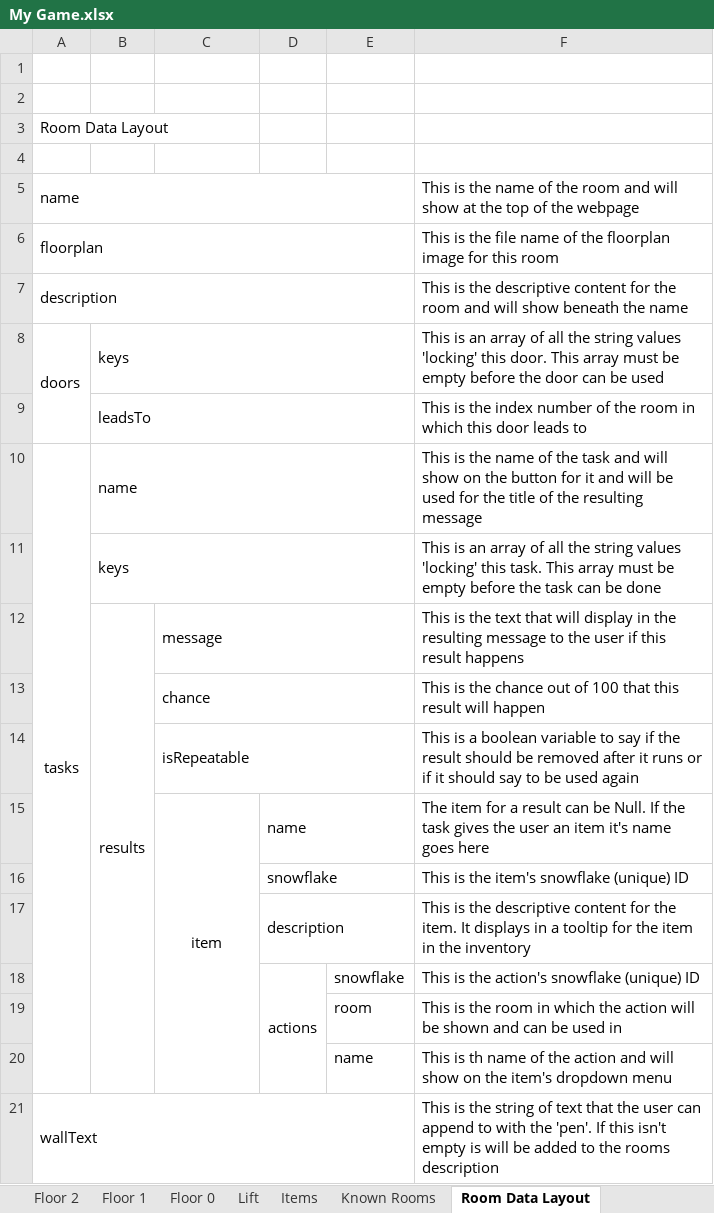
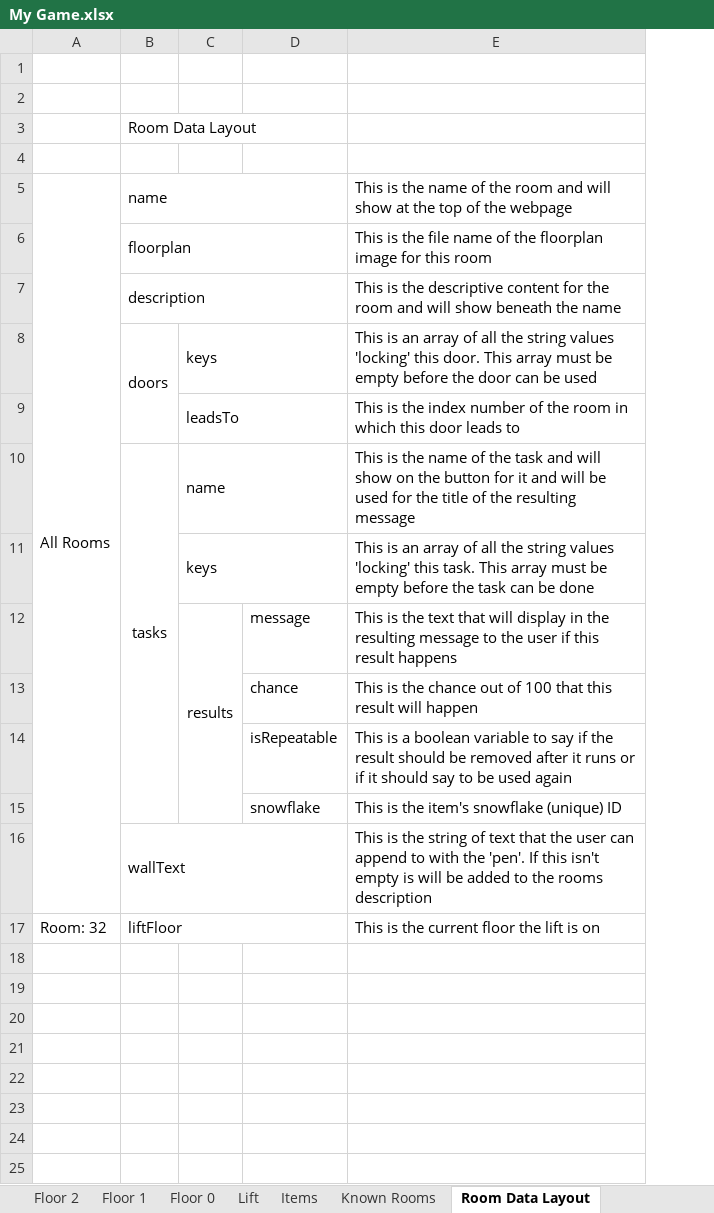
Before and after one commit to tobysmith568-university/AINT-151_Web_Game_Technologies, an Excel workbook: My Game.xlsx, sheet Room Data Layout, drawn as a sheet; values as stored, in another font and other column widths than the file's, no borders; removed rows and columns are numbered as before the commit, all else as after; the diff names each change by its address in the sheet, - before the commit and + after, or states it on an @@ line.

Commit message:
Adjusted data layout

```diff
--- a/My Game.xlsx (sheet Room Data Layout)
+++ b/My Game.xlsx (sheet Room Data Layout)
+column A, row 5: All Rooms
-column D, row 16: snowflake
-column E, empty
-C12:E12 merged
-C13:E13 merged
-C14:E14 merged
-row 15:  |  | item | name |  | The item for a result can be Null. If the task gives the user an item it's name goes here
-D15: (empty)
+D15: snowflake
-row 17:  |  |  | description |  | This is the descriptive content for the item. It displays in a tooltip for the item in the inventory
-row 18:  |  |  | actions | snowflake | This is the action's snowflake (unique) ID
-row 19:  |  |  |  | room | This is the room in which the action will be shown and can be used in
-row 20:  |  |  |  | name | This is th name of the action and will show on the item's dropdown menu
+row 17: Room: 32 | liftFloor |  |  | This is the current floor the lift is on
```
Also changed, not shown: sheet Items, sheet Floor 1, sheet Known Rooms, sheet Floor 0, sheet Floor 2.
